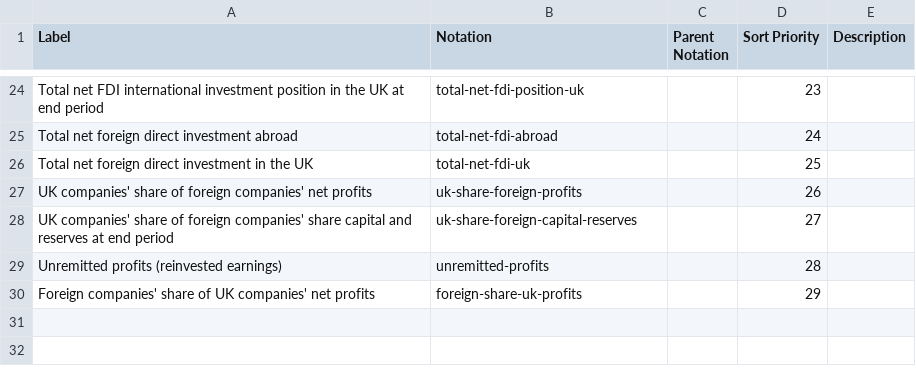
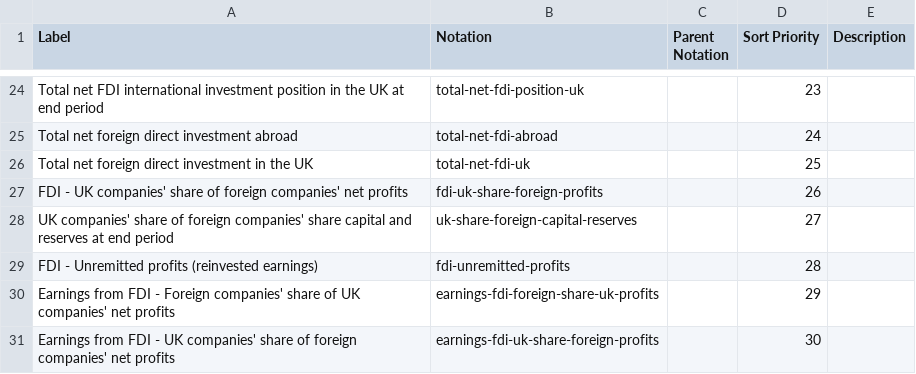
Before and after one commit to GSS-Cogs/family-trade, a CSV file: codelists/fdi-component.csv, drawn as a sheet; only a part is shown, gaps mark what is left out; the diff covers the shown part only.

```diff
--- a/codelists/fdi-component.csv
+++ b/codelists/fdi-component.csv
@@ -26,5 +26,6 @@ Total net foreign direct investment abroad,total-net-fdi-abroad,,24,
 Total net foreign direct investment in the UK,total-net-fdi-uk,,25,
-UK companies' share of foreign companies' net profits,uk-share-foreign-profits,,26,
+FDI - UK companies' share of foreign companies' net profits,fdi-uk-share-foreign-profits,,26,
 UK companies' share of foreign companies' share capital and reserves at end period,uk-share-foreign-capital-reserves,,27,
-Unremitted profits (reinvested earnings),unremitted-profits,,28,
-Foreign companies' share of UK companies' net profits,foreign-share-uk-profits,,29,
+FDI - Unremitted profits (reinvested earnings),fdi-unremitted-profits,,28,
+Earnings from FDI - Foreign companies' share of UK companies' net profits,earnings-fdi-foreign-share-uk-profits,,29,
+Earnings from FDI - UK companies' share of foreign companies' net profits,earnings-fdi-uk-share-foreign-profits,,30,
```
Also changed, not shown: 1 added row, 1 removed row and 26 edited cells elsewhere in this file.
